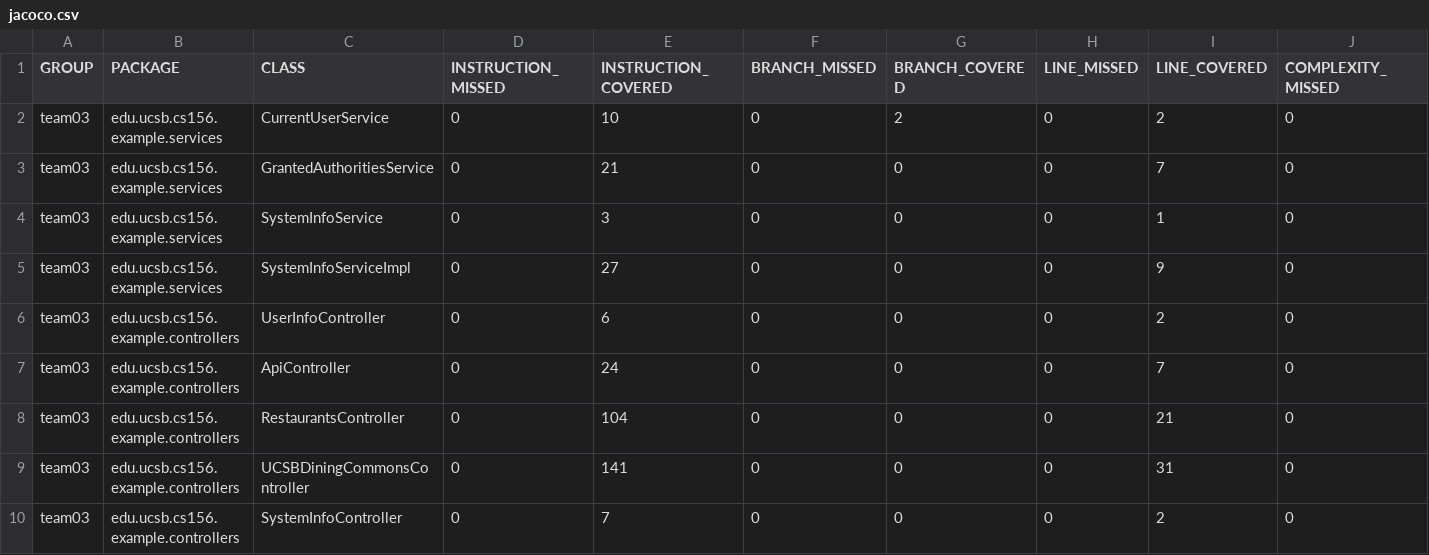
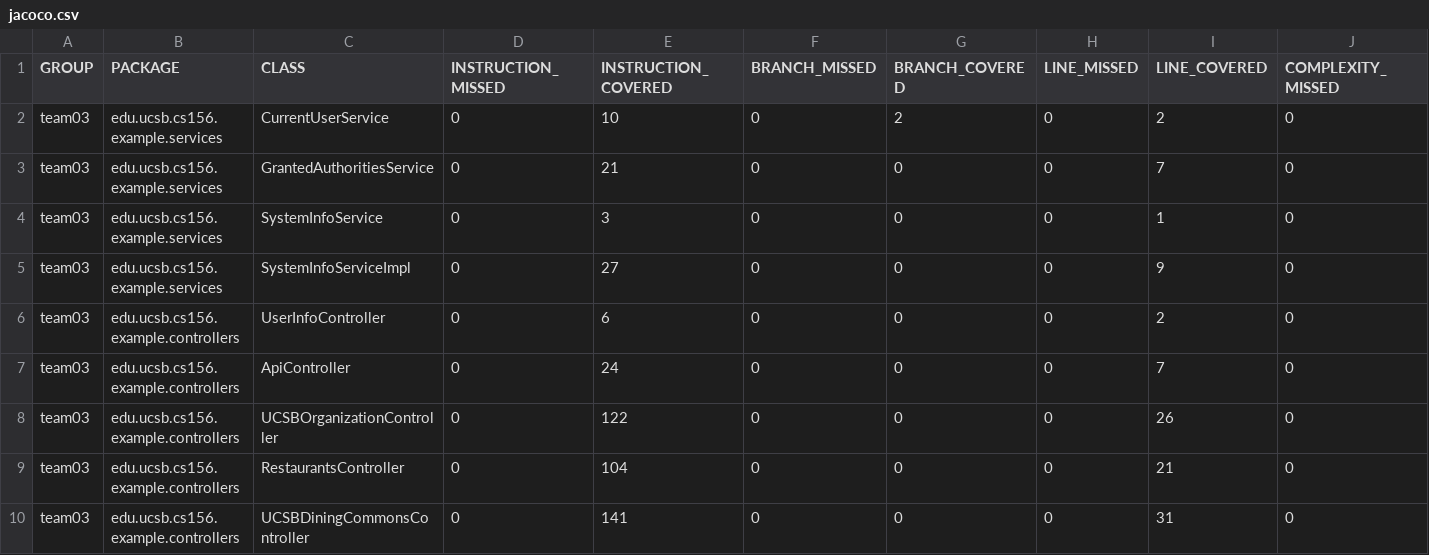
Before and after one commit to ucsb-cs156-s24/team03-s24-4pm-1, a CSV file: jacoco/jacoco.csv, drawn as a sheet; only a part is shown; the shorter side is filled out with more unchanged rows; rows hold the shown columns only; the diff names each change by its address in the sheet, - before the commit and + after, or states it on an @@ line.

Commit message:
Deploying to gh-pages from @ ucsb-cs156-s24/team03-s24-4pm-1@0cc52e3e9de844a252eb3576c88691de7bee9245 🚀

```diff
--- a/jacoco/jacoco.csv
+++ b/jacoco/jacoco.csv
+row 8: team03 | edu.ucsb.cs156.example.controllers | UCSBOrganizationController | 0 | 122 | 0 | 0 | 0 | 26 | 0
```
Also changed, not shown: 7 other files.
